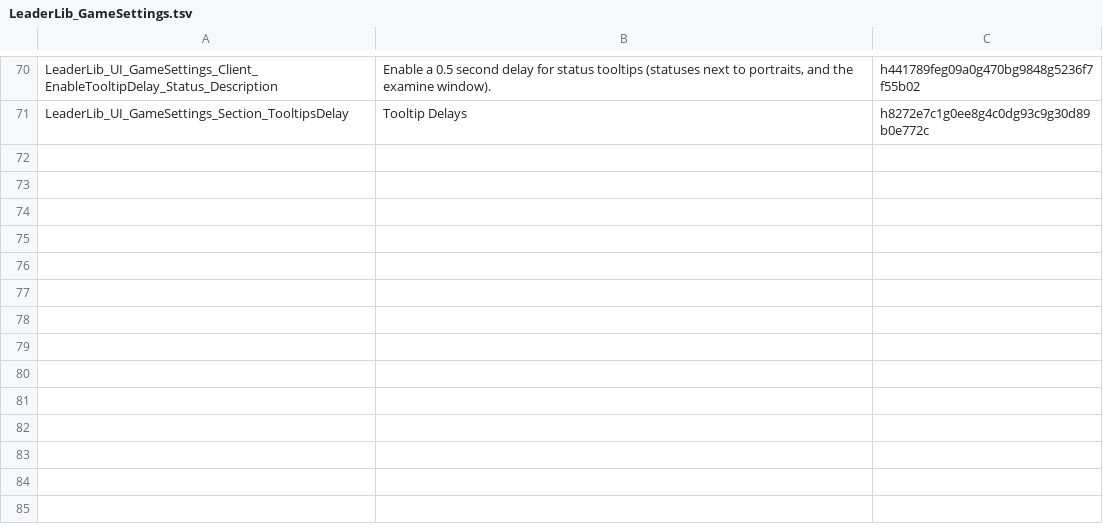
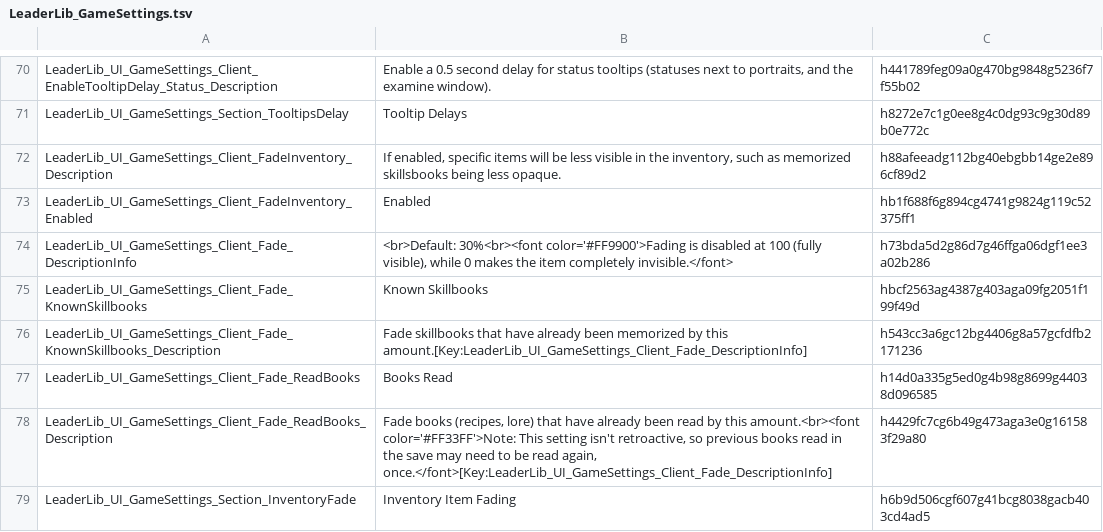
Before and after one commit to LaughingLeader-DOS2-Mods/LeaderLib, a TSV file: LocalKeys/LeaderLib_GameSettings.tsv, drawn as a sheet; only a part is shown, gaps mark what is left out; the diff names each change by its address in the sheet, - before the commit and + after, or states it on an @@ line.

Commit message:
Update localization

```diff
--- a/LocalKeys/LeaderLib_GameSettings.tsv
+++ b/LocalKeys/LeaderLib_GameSettings.tsv
+row 72: LeaderLib_UI_GameSettings_Client_FadeInventory_Description | If enabled, specific items will be less visible in the inventory, such as memorized skillsbooks being less opaque. | h88afeeadg112bg40ebgbb14ge2e896cf89d2
+row 73: LeaderLib_UI_GameSettings_Client_FadeInventory_Enabled | Enabled | hb1f688f6g894cg4741g9824g119c52375ff1
+row 74: LeaderLib_UI_GameSettings_Client_Fade_DescriptionInfo | <br>Default: 30%<br><font color='#FF9900'>Fading is disabled at 100 (fully visible), while 0 makes the item completely invisible.</font> | h73bda5d2g86d7g46ffga06dgf1ee3a02b286
+row 75: LeaderLib_UI_GameSettings_Client_Fade_KnownSkillbooks | Known Skillbooks | hbcf2563ag4387g403aga09fg2051f199f49d
+row 76: LeaderLib_UI_GameSettings_Client_Fade_KnownSkillbooks_Description | Fade skillbooks that have already been memorized by this amount.[Key:LeaderLib_UI_GameSettings_Client_Fade_DescriptionInfo] | h543cc3a6gc12bg4406g8a57gcfdfb2171236
+row 77: LeaderLib_UI_GameSettings_Client_Fade_ReadBooks | Books Read | h14d0a335g5ed0g4b98g8699g44038d096585
+row 78: LeaderLib_UI_GameSettings_Client_Fade_ReadBooks_Description | Fade books (recipes, lore) that have already been read by this amount.<br><font color='#FF33FF'>Note: This setting isn't retroactive, so previous books read in the save may need to be read again, once.</font>[Key:LeaderLib_UI_GameSettings_Client_Fade_DescriptionInfo] | h4429fc7cg6b49g473aga3e0g161583f29a80
+row 79: LeaderLib_UI_GameSettings_Section_InventoryFade | Inventory Item Fading | h6b9d506cgf607g41bcg8038gacb403cd4ad5
```
Also changed, not shown: LocalKeys/LeaderLib_TooltipText.tsv, 14 other files.
